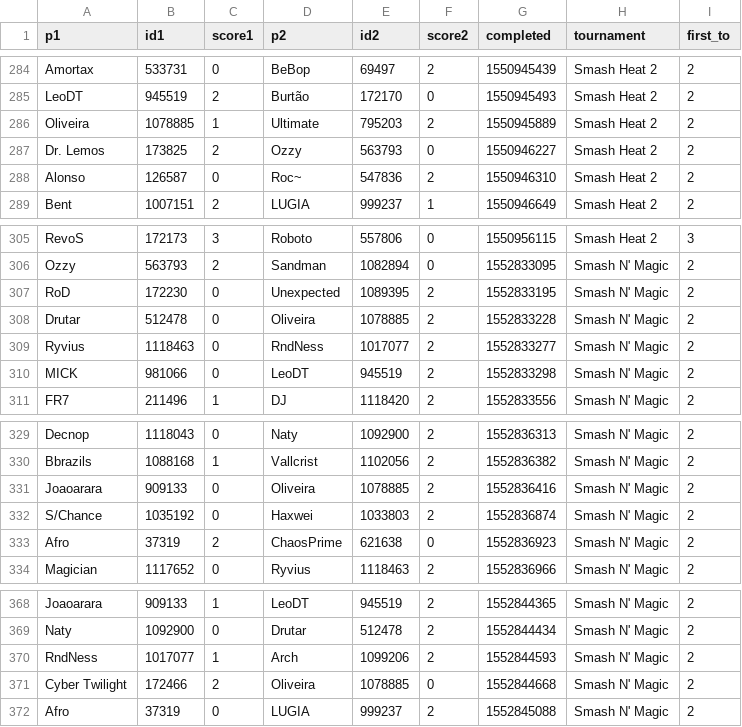
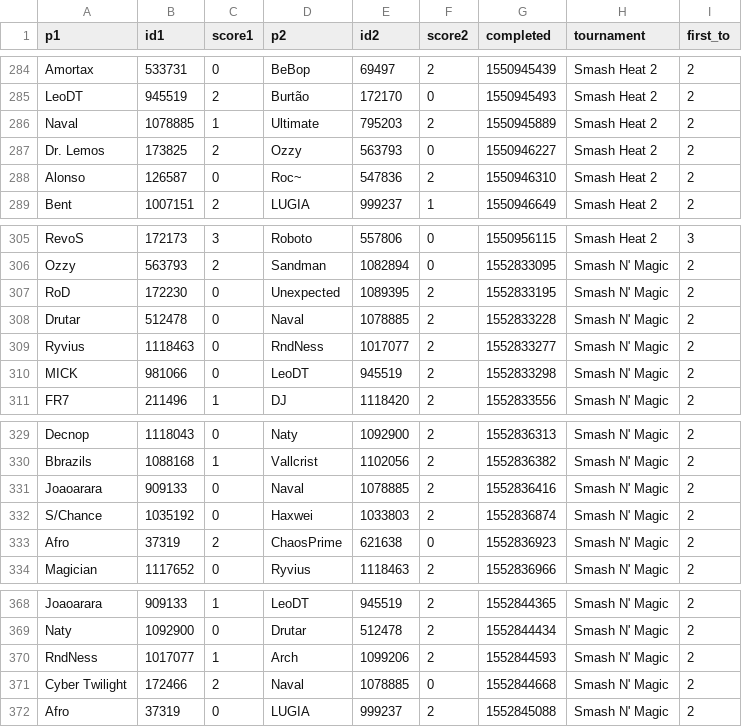
Before and after one commit to luizfgnmaia/smash-rio-elo, a CSV file: sets_fixed.csv, drawn as a sheet; only a part is shown, gaps mark what is left out; the diff covers the shown part only.

```diff
--- a/sets_fixed.csv
+++ b/sets_fixed.csv
@@ -285,3 +285,3 @@
 "LeoDT";945519;2;"Burtão";172170;0;1550945493;"Smash Heat 2";2
-"Oliveira";1078885;1;"Ultimate";795203;2;1550945889;"Smash Heat 2";2
+"Naval";1078885;1;"Ultimate";795203;2;1550945889;"Smash Heat 2";2
 "Dr. Lemos";173825;2;"Ozzy";563793;0;1550946227;"Smash Heat 2";2
@@ -307,3 +307,3 @@
 "RoD";172230;0;"Unexpected";1089395;2;1552833195;"Smash N' Magic";2
-"Drutar";512478;0;"Oliveira";1078885;2;1552833228;"Smash N' Magic";2
+"Drutar";512478;0;"Naval";1078885;2;1552833228;"Smash N' Magic";2
 "Ryvius";1118463;0;"RndNess";1017077;2;1552833277;"Smash N' Magic";2
@@ -330,3 +330,3 @@
 "Bbrazils";1088168;1;"Vallcrist";1102056;2;1552836382;"Smash N' Magic";2
-"Joaoarara";909133;0;"Oliveira";1078885;2;1552836416;"Smash N' Magic";2
+"Joaoarara";909133;0;"Naval";1078885;2;1552836416;"Smash N' Magic";2
 "S/Chance";1035192;0;"Haxwei";1033803;2;1552836874;"Smash N' Magic";2
@@ -370,3 +370,3 @@
 "RndNess";1017077;1;"Arch";1099206;2;1552844593;"Smash N' Magic";2
-"Cyber Twilight";172466;2;"Oliveira";1078885;0;1552844668;"Smash N' Magic";2
+"Cyber Twilight";172466;2;"Naval";1078885;0;1552844668;"Smash N' Magic";2
 "Afro";37319;0;"LUGIA";999237;2;1552845088;"Smash N' Magic";2
```
Also changed, not shown: 7 edited cells elsewhere in this file, 8 other files.
